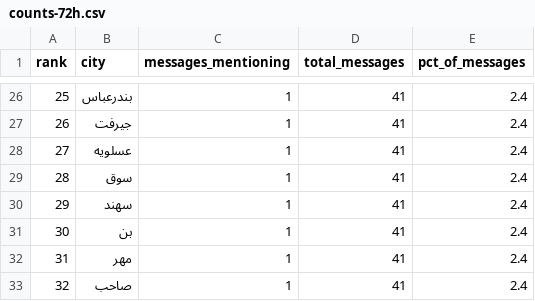
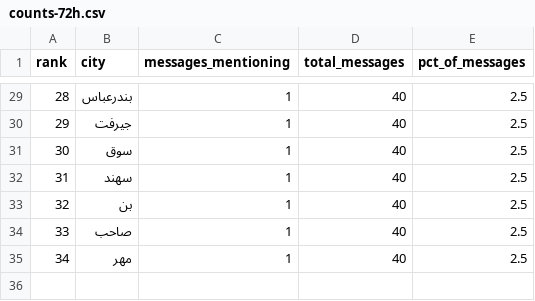
Before and after one commit to Baggiest/ZADAN, a CSV file: public/sample/counts-72h.csv, drawn as a sheet; only a part is shown, gaps mark what is left out; removed rows and columns are numbered as before the commit, all else as after; the diff covers the shown part only; the diff names each change by its address in the sheet, - before the commit and + after, or states it on an @@ line.

```diff
--- a/public/sample/counts-72h.csv
+++ b/public/sample/counts-72h.csv
@@ column A (rank) renumbered between rows 10 and 34 @@
-D29:D30 (total_messages): 41
+D29:D30 (total_messages): 40
-E29:E30 (pct_of_messages): 2.4
+E29:E30 (pct_of_messages): 2.5
-row 28: 27 | عسلویه | 1 | 41 | 2.4
-D31:D33 (total_messages): 41
+D31:D33 (total_messages): 40
-E31:E33 (pct_of_messages): 2.4
+E31:E33 (pct_of_messages): 2.5
-row 32: 31 | مهر | 1 | 41 | 2.4
-D34 (total_messages): 41
+D34 (total_messages): 40
-E34 (pct_of_messages): 2.4
+E34 (pct_of_messages): 2.5
+row 35: 34 | مهر | 1 | 40 | 2.5
```
Also changed, not shown: 7 added rows, 4 removed rows and 42 edited cells elsewhere in this file, public/sample/counts-24h.csv, public/sample/counts-48h.csv, 1 other file.
